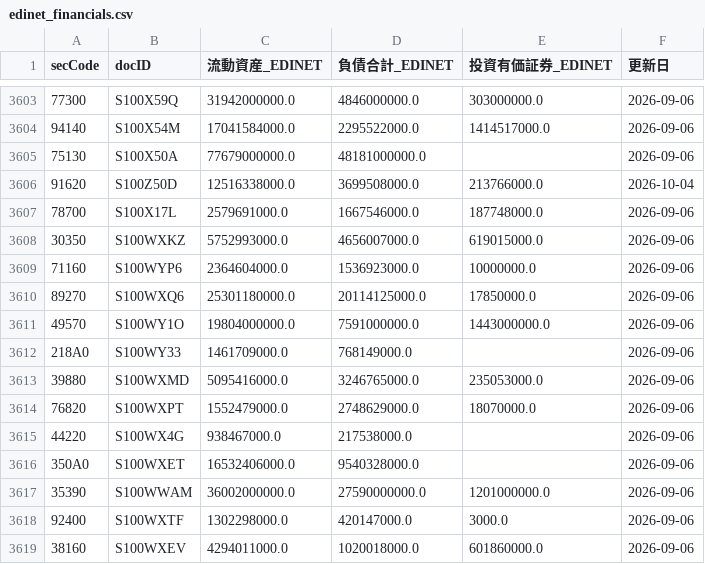
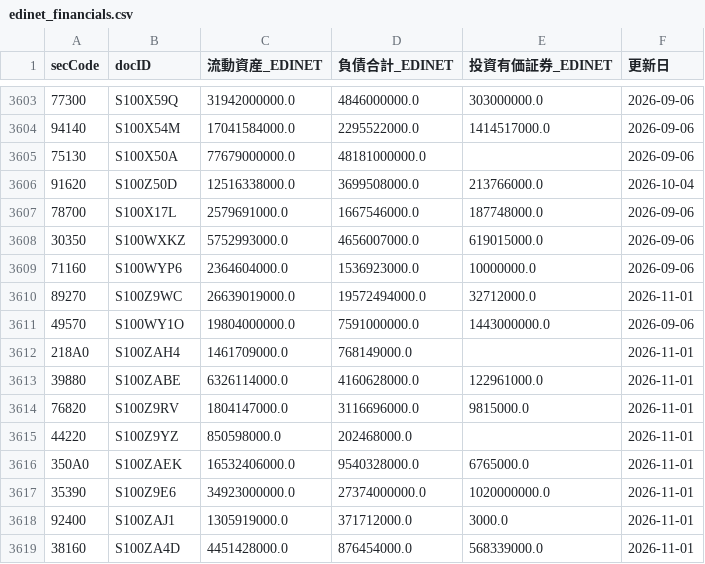
Before and after one commit to gworksandco/netcash-screener, a CSV file: data/edinet_financials.csv, drawn as a sheet; only a part is shown, gaps mark what is left out; the diff covers the shown part only.

```diff
--- a/data/edinet_financials.csv
+++ b/data/edinet_financials.csv
@@ -3609,11 +3609,11 @@
 71160,S100WYP6,2364604000.0,1536923000.0,10000000.0,2026-09-06
-89270,S100WXQ6,25301180000.0,20114125000.0,17850000.0,2026-09-06
+89270,S100Z9WC,26639019000.0,19572494000.0,32712000.0,2026-11-01
 49570,S100WY1O,19804000000.0,7591000000.0,1443000000.0,2026-09-06
-218A0,S100WY33,1461709000.0,768149000.0,,2026-09-06
-39880,S100WXMD,5095416000.0,3246765000.0,235053000.0,2026-09-06
-76820,S100WXPT,1552479000.0,2748629000.0,18070000.0,2026-09-06
-44220,S100WX4G,938467000.0,217538000.0,,2026-09-06
-350A0,S100WXET,16532406000.0,9540328000.0,,2026-09-06
-35390,S100WWAM,36002000000.0,27590000000.0,1201000000.0,2026-09-06
-92400,S100WXTF,1302298000.0,420147000.0,3000.0,2026-09-06
-38160,S100WXEV,4294011000.0,1020018000.0,601860000.0,2026-09-06
+218A0,S100ZAH4,1461709000.0,768149000.0,,2026-11-01
+39880,S100ZABE,6326114000.0,4160628000.0,122961000.0,2026-11-01
+76820,S100Z9RV,1804147000.0,3116696000.0,9815000.0,2026-11-01
+44220,S100Z9YZ,850598000.0,202468000.0,,2026-11-01
+350A0,S100ZAEK,16532406000.0,9540328000.0,6765000.0,2026-11-01
+35390,S100Z9E6,34923000000.0,27374000000.0,1020000000.0,2026-11-01
+92400,S100ZAJ1,1305919000.0,371712000.0,3000.0,2026-11-01
+38160,S100ZA4D,4451428000.0,876454000.0,568339000.0,2026-11-01
```
Also changed, not shown: 1 added row and 127 edited cells elsewhere in this file, data/edinet_doc_cache.csv.
